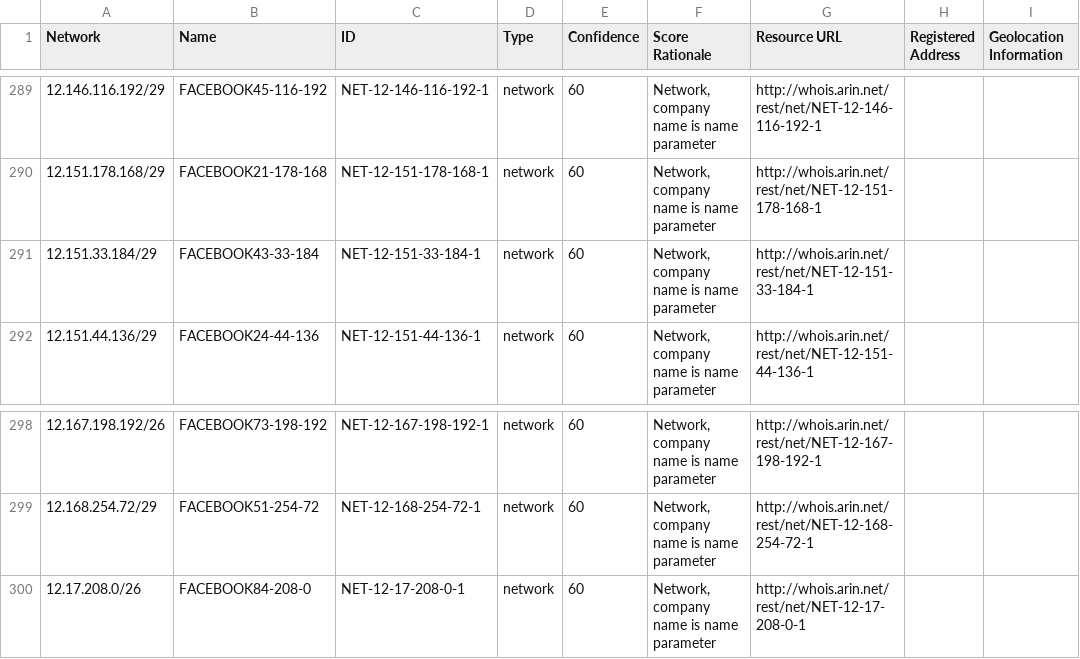
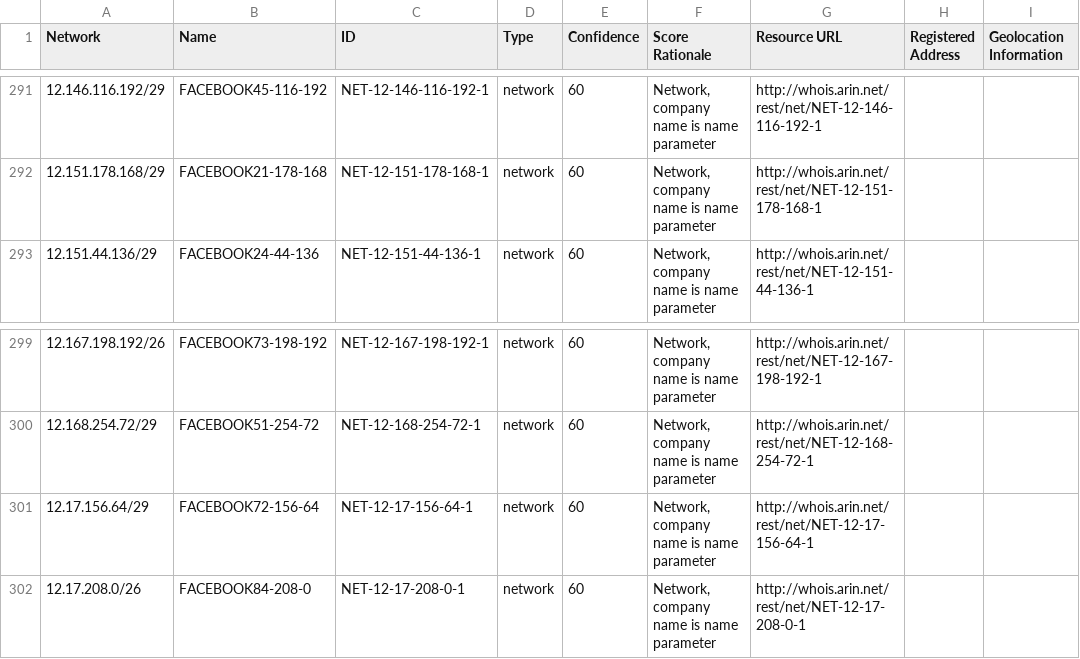
Before and after one commit to venkataramanab/NetblockTool, a CSV file: data/Facebook.csv, drawn as a sheet; only a part is shown, gaps mark what is left out; removed rows and columns are numbered as before the commit, all else as after; the diff covers the shown part only; the diff names each change by its address in the sheet, - before the commit and + after, or states it on an @@ line.

```diff
--- a/data/Facebook.csv
+++ b/data/Facebook.csv
-row 291: 12.151.33.184/29 | FACEBOOK43-33-184 | NET-12-151-33-184-1 | network | 60 | Network, company name is name parameter | http://whois.arin.net/rest/net/NET-12-151-33-184-1
+row 301: 12.17.156.64/29 | FACEBOOK72-156-64 | NET-12-17-156-64-1 | network | 60 | Network, company name is name parameter | http://whois.arin.net/rest/net/NET-12-17-156-64-1
```
Also changed, not shown: 4 added rows and 2 removed rows elsewhere in this file, data/Google.csv, data/Microsoft.csv.
